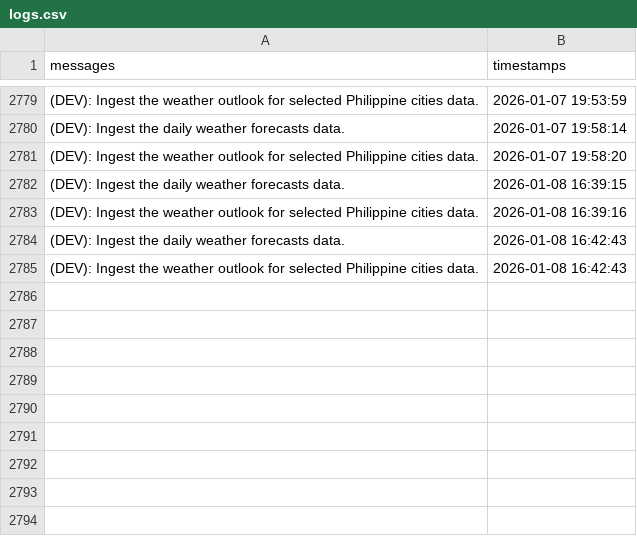
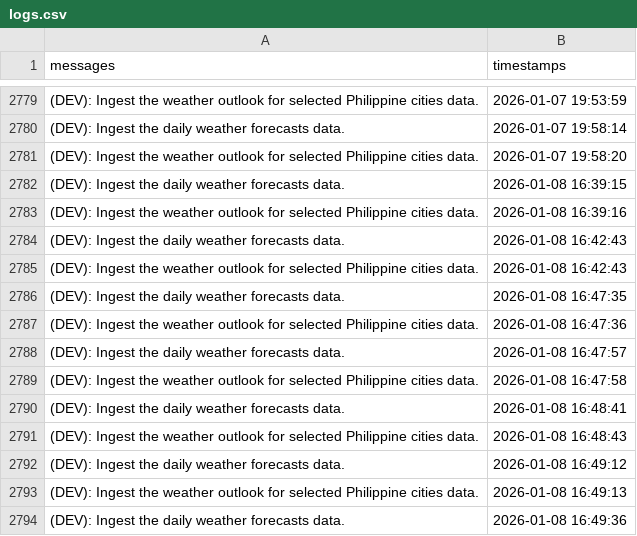
Before and after one commit to christianebacani/PAGASA-Weather-Data-Pipeline, a CSV file: src/logs/logs.csv, drawn as a sheet; only a part is shown, gaps mark what is left out.

Commit message:
Added new logs

```diff
--- a/src/logs/logs.csv
+++ b/src/logs/logs.csv
@@ -2785 +2785,10 @@ messages,timestamps
 (DEV): Ingest the weather outlook for selected Philippine cities data.,2026-01-08 16:42:43
+(DEV): Ingest the daily weather forecasts data.,2026-01-08 16:47:35
+(DEV): Ingest the weather outlook for selected Philippine cities data.,2026-01-08 16:47:36
+(DEV): Ingest the daily weather forecasts data.,2026-01-08 16:47:57
+(DEV): Ingest the weather outlook for selected Philippine cities data.,2026-01-08 16:47:58
+(DEV): Ingest the daily weather forecasts data.,2026-01-08 16:48:41
+(DEV): Ingest the weather outlook for selected Philippine cities data.,2026-01-08 16:48:43
+(DEV): Ingest the daily weather forecasts data.,2026-01-08 16:49:12
+(DEV): Ingest the weather outlook for selected Philippine cities data.,2026-01-08 16:49:13
+(DEV): Ingest the daily weather forecasts data.,2026-01-08 16:49:36
```
